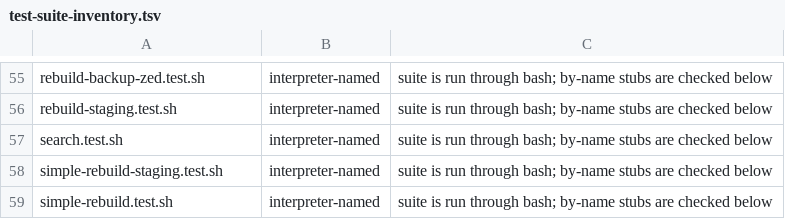
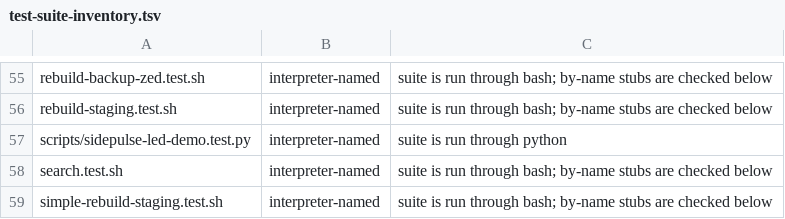
Before and after one commit to dezren39/darwin-nix, a TSV file: lib/test-suite-inventory.tsv, drawn as a sheet; only a part is shown, gaps mark what is left out; the shorter side is filled out with more unchanged rows.

Commit message:
fix(checks): classify sidepulse-led-demo suite in test inventory
test-harness-conformance failed on both legs with
'unclassified test suite: scripts/sidepulse-led-demo.test.py'.
5e6af47 added the suite without an inventory entry; the suite
passes standalone via python3. Classify as interpreter-named.

Refs dezren39/darwin-nix#2165

```diff
--- a/lib/test-suite-inventory.tsv
+++ b/lib/test-suite-inventory.tsv
@@ -56,2 +56,3 @@ rebuild-backup-zed.test.sh	interpreter-named	suite is run through bash; by-name
 rebuild-staging.test.sh	interpreter-named	suite is run through bash; by-name stubs are checked below
+scripts/sidepulse-led-demo.test.py	interpreter-named	suite is run through python
 search.test.sh	interpreter-named	suite is run through bash; by-name stubs are checked below
```
